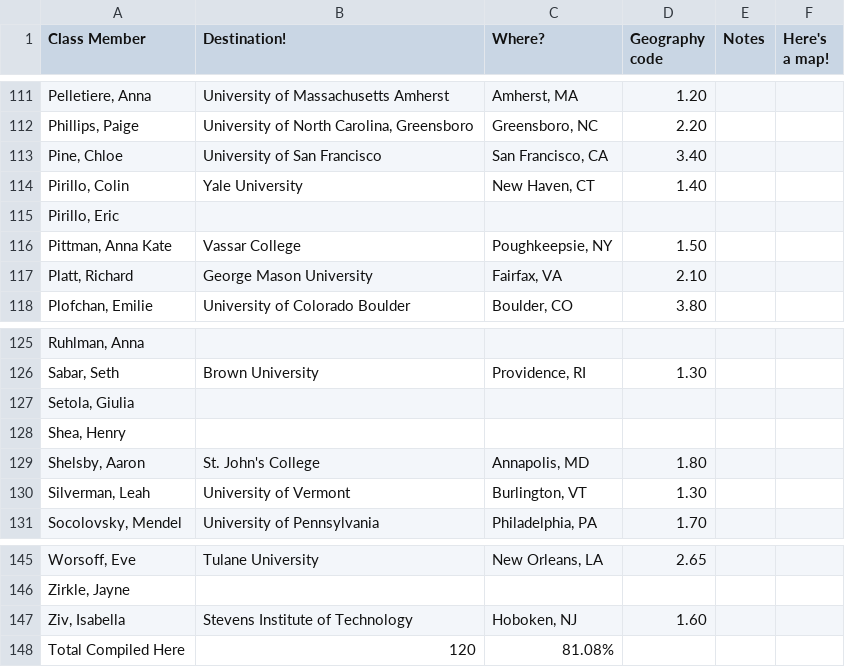
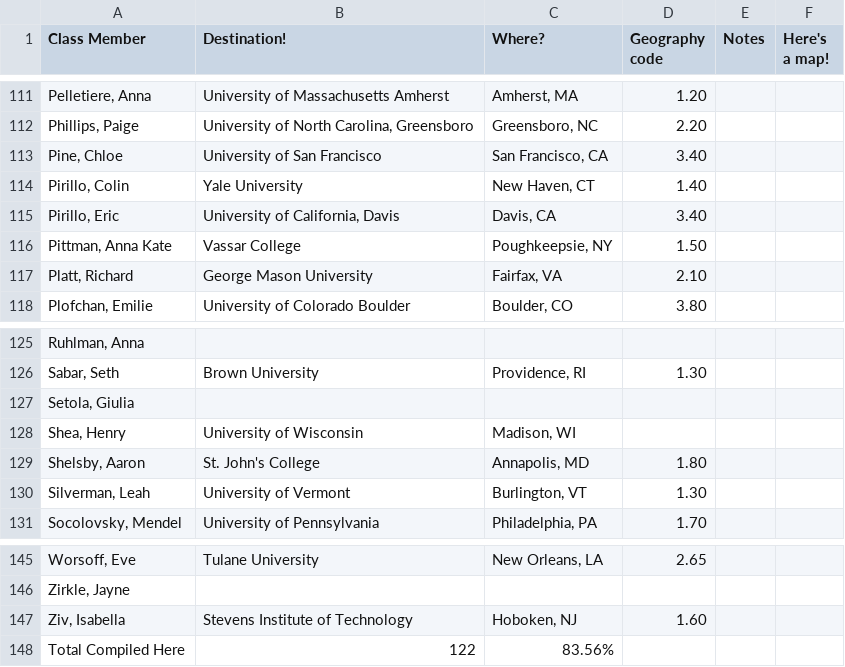
Before and after one commit to aryamanarora/college-map, a CSV file: data.csv, drawn as a sheet; only a part is shown, gaps mark what is left out.

Commit message:
more data

```diff
--- a/data.csv
+++ b/data.csv
@@ -114,3 +114,3 @@ Class Member,Destination!,Where?,Geography code,Notes,Here's a map!
 "Pirillo, Colin",Yale University,"New Haven, CT",1.40,,
-"Pirillo, Eric",,,,,
+"Pirillo, Eric","University of California, Davis","Davis, CA",3.40,,
 "Pittman, Anna Kate",Vassar College,"Poughkeepsie, NY",1.50,,
@@ -127,3 +127,3 @@ Class Member,Destination!,Where?,Geography code,Notes,Here's a map!
 "Setola, Giulia",,,,,
-"Shea, Henry",,,,,
+"Shea, Henry",University of Wisconsin,"Madison, WI",,,
 "Shelsby, Aaron",St. John's College,"Annapolis, MD",1.80,,
@@ -147,2 +147,2 @@ Class Member,Destination!,Where?,Geography code,Notes,Here's a map!
 "Ziv, Isabella",Stevens Institute of Technology,"Hoboken, NJ",1.60,,
-Total Compiled Here,120,81.08%,,,
+Total Compiled Here,122,83.56%,,,
```
Also changed, not shown: 1 other file.
